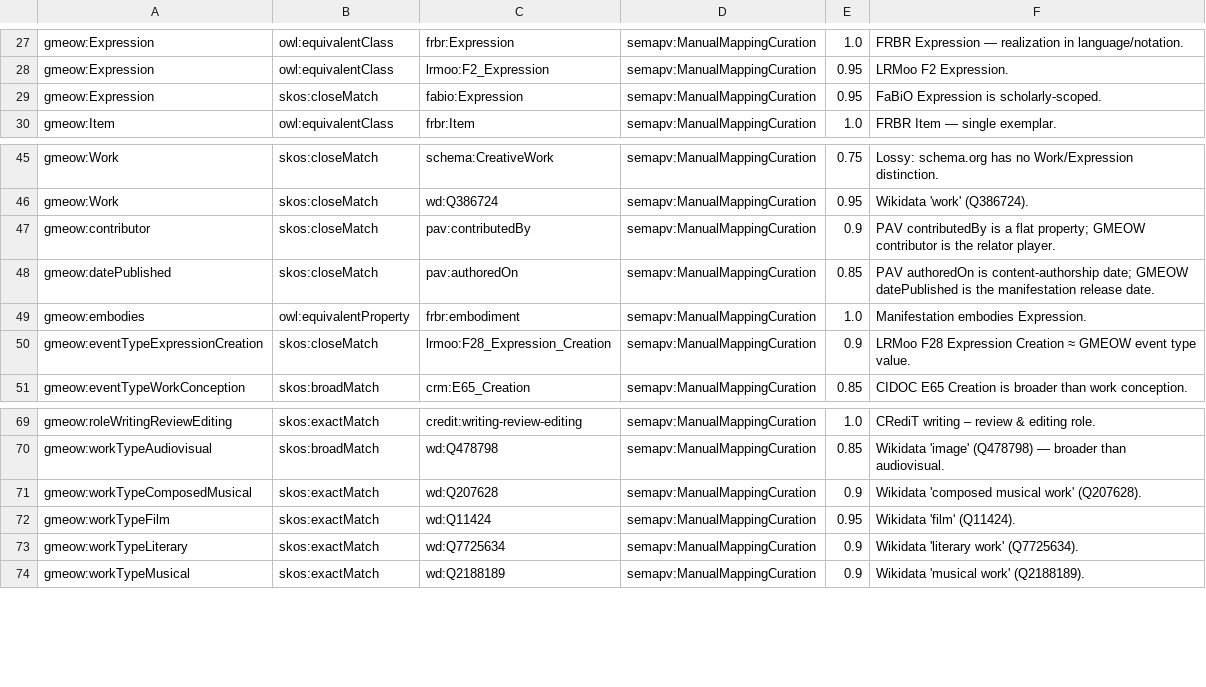
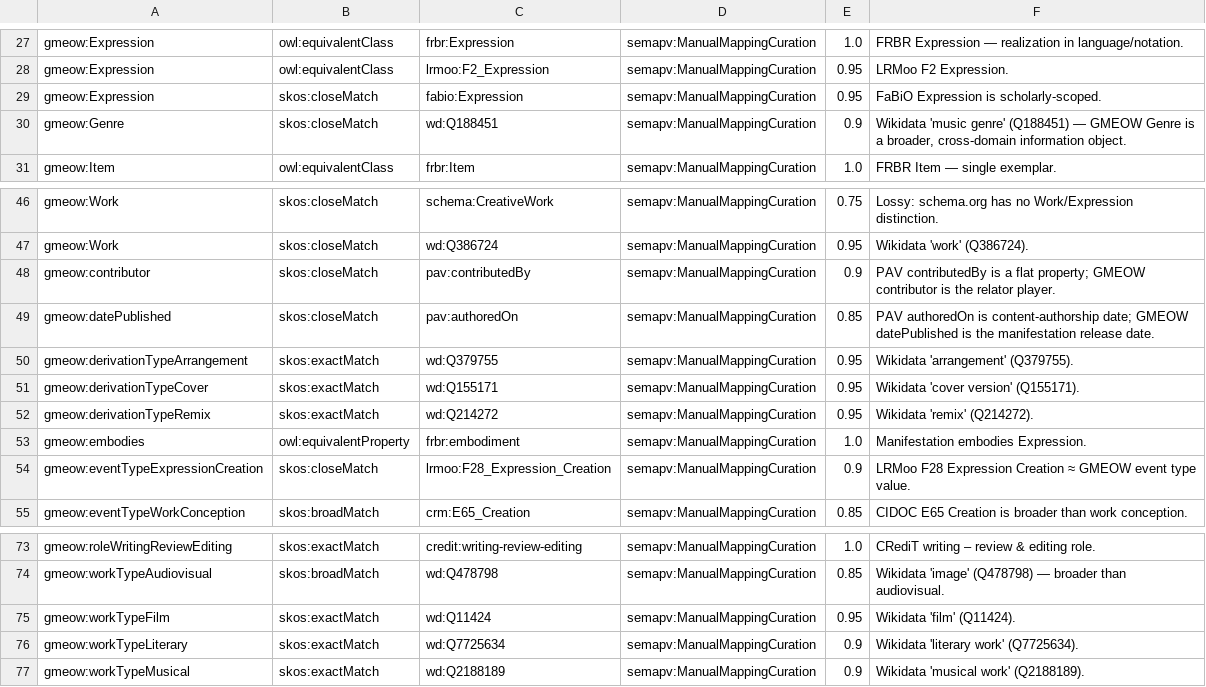
Before and after one commit to Blackcat-Informatics/gmeow-ontology, a TSV file: generated/mappings/gmeow-creative-works.sssom.tsv, drawn as a sheet; only a part is shown, gaps mark what is left out; removed rows and columns are numbered as before the commit, all else as after; the diff names each change by its address in the sheet, - before the commit and + after, or states it on an @@ line.

Commit message:
feat(music): add structural foundation for music extension
Adds the first Principle 16 extension slice (extensions/music) and the
core creative-works touch-points needed to model musical works,
recordings, scores, genres, and derivation relationships.

Key changes:
- New slices/extensions/music/ scaffold (manifest, module, shapes,
  mappings, docs)
- core/creative-works: MusicalWork, Recording, ScoreEdition,
  CreativeDerivation, Genre; RealizationMode / DerivationType
  vocabularies; contributor/conductor/performer/producer shortcuts
- core/events: dual-type ParticipantRole seeds for conductor/producer
- core/places: frameRealmMusicalPitch / frameRealmMusicalTime
- mappings: Wikidata exactMatch rows for cover, remix, arrangement,
  genre (eqCw057-060)
- tests: test_music.py structural lints + update creative-works value
  vocab test after removing workTypeComposedMusical

Closes #307. Principles 4, 5, 9, 15, 16.

```diff
--- a/generated/mappings/gmeow-creative-works.sssom.tsv
+++ b/generated/mappings/gmeow-creative-works.sssom.tsv
+row 30: gmeow:Genre | skos:closeMatch | wd:Q188451 | semapv:ManualMappingCuration | 0.9 | Wikidata 'music genre' (Q188451) — GMEOW Genre is a broader, cross-domain information object.
+row 50: gmeow:derivationTypeArrangement | skos:exactMatch | wd:Q379755 | semapv:ManualMappingCuration | 0.95 | Wikidata 'arrangement' (Q379755).
+row 51: gmeow:derivationTypeCover | skos:exactMatch | wd:Q155171 | semapv:ManualMappingCuration | 0.95 | Wikidata 'cover version' (Q155171).
+row 52: gmeow:derivationTypeRemix | skos:exactMatch | wd:Q214272 | semapv:ManualMappingCuration | 0.95 | Wikidata 'remix' (Q214272).
-row 71: gmeow:workTypeComposedMusical | skos:exactMatch | wd:Q207628 | semapv:ManualMappingCuration | 0.9 | Wikidata 'composed musical work' (Q207628).
```
Also changed, not shown: 25 other files.
